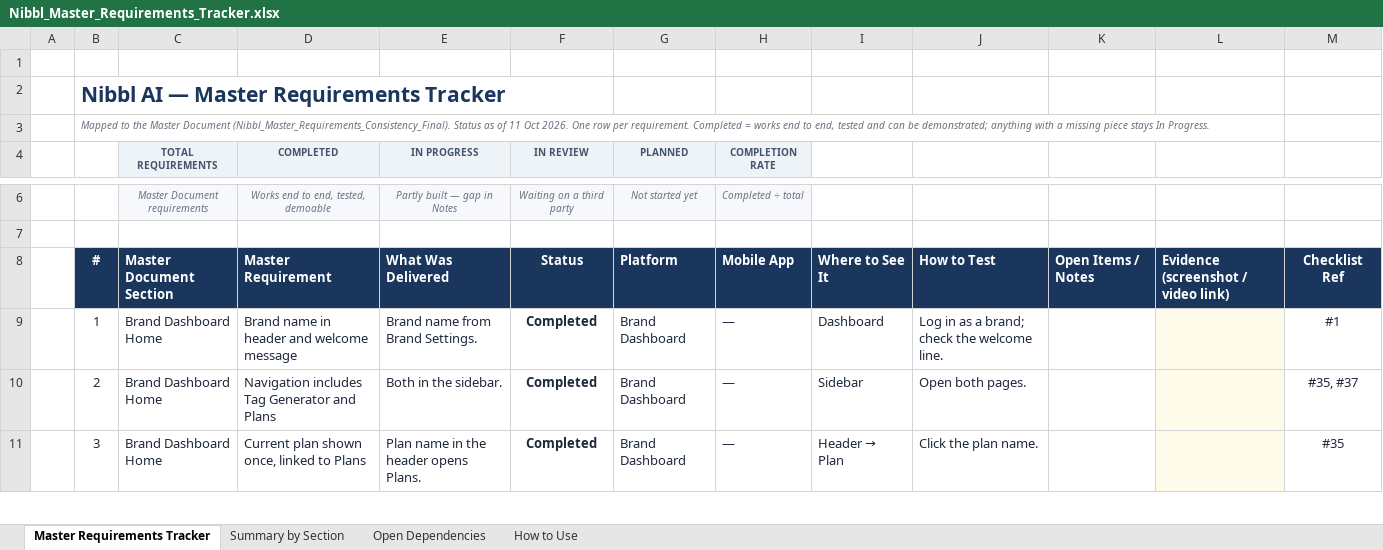
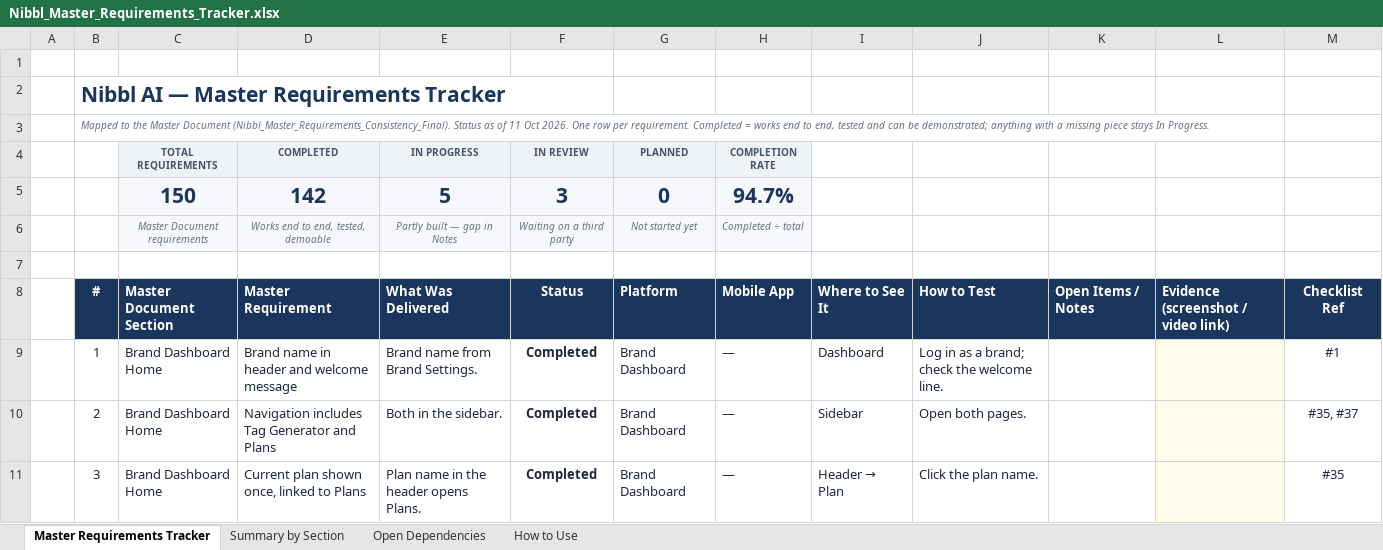
Before and after one commit to Md-Fahad-Mir/Nibbl-AI, an Excel workbook: docs/client-requirements/Nibbl_Master_Requirements_Tracker.xlsx, sheet Master Requirements Tracker, drawn as a sheet; only a part is shown, gaps mark what is left out; values as stored, in another font and other column widths than the file's, no borders; charts and pictures and conditional formats not drawn; the diff covers the shown part only; the diff names each change by its address in the sheet, - before the commit and + after, or states it on an @@ line.

```diff
--- a/docs/client-requirements/Nibbl_Master_Requirements_Tracker.xlsx (sheet Master Requirements Tracker)
+++ b/docs/client-requirements/Nibbl_Master_Requirements_Tracker.xlsx (sheet Master Requirements Tracker)
+row 5:  |  | 150 | 142 | 5 | 3 | 0 | 94.7%
```
Also changed, not shown: 1 removed row and 15 edited cells elsewhere in this sheet, sheet Summary by Section, 27 other files.
